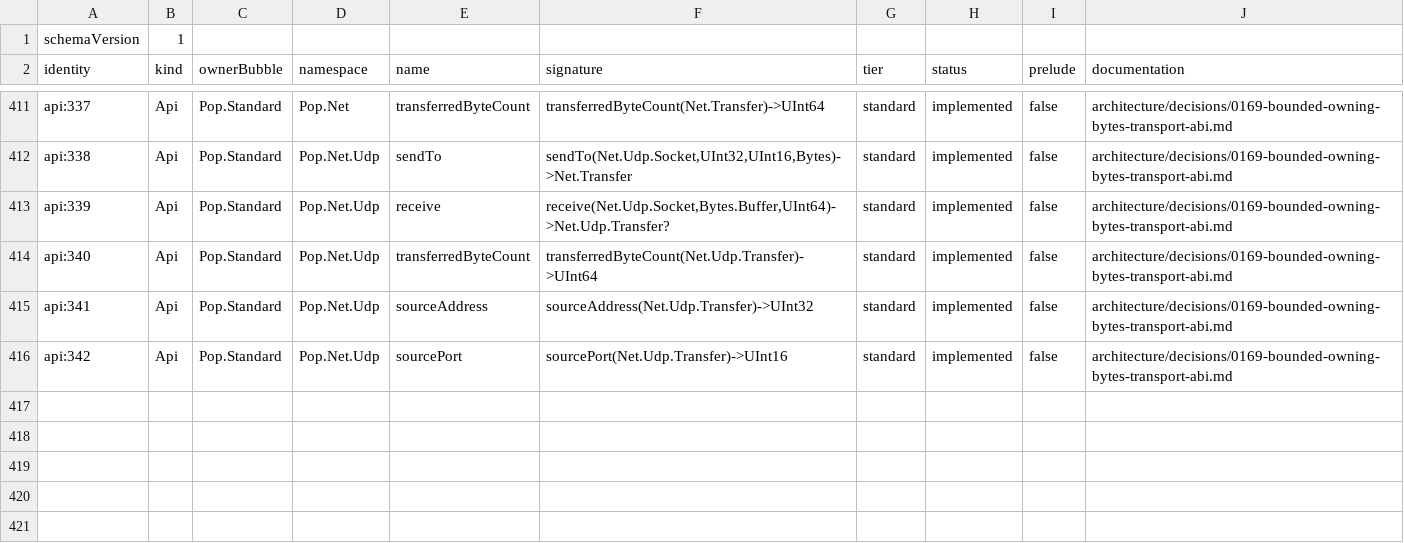
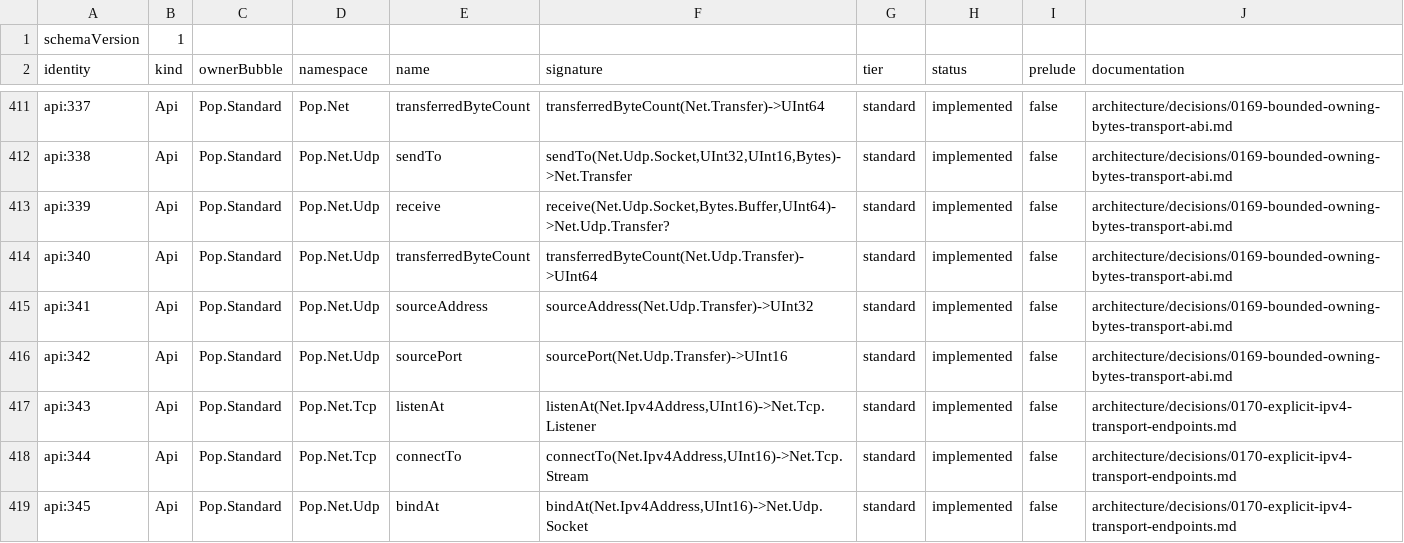
Before and after one commit to poplanguage/pop, a TSV file: libraries/standard/bootstrap/api-baseline.tsv, drawn as a sheet; only a part is shown, gaps mark what is left out; the diff names each change by its address in the sheet, - before the commit and + after, or states it on an @@ line.

Commit message:
Expose typed IPv4 transport endpoints

```diff
--- a/libraries/standard/bootstrap/api-baseline.tsv
+++ b/libraries/standard/bootstrap/api-baseline.tsv
+row 417: api:343 | Api | Pop.Standard | Pop.Net.Tcp | listenAt | listenAt(Net.Ipv4Address,UInt16)->Net.Tcp.Listener | standard | implemented | false | architecture/decisions/0170-explicit-ipv4-transport-endpoints.md
+row 418: api:344 | Api | Pop.Standard | Pop.Net.Tcp | connectTo | connectTo(Net.Ipv4Address,UInt16)->Net.Tcp.Stream | standard | implemented | false | architecture/decisions/0170-explicit-ipv4-transport-endpoints.md
+row 419: api:345 | Api | Pop.Standard | Pop.Net.Udp | bindAt | bindAt(Net.Ipv4Address,UInt16)->Net.Udp.Socket | standard | implemented | false | architecture/decisions/0170-explicit-ipv4-transport-endpoints.md
```
Also changed, not shown: libraries/standard/bootstrap/functions.tsv, 9 other files.
